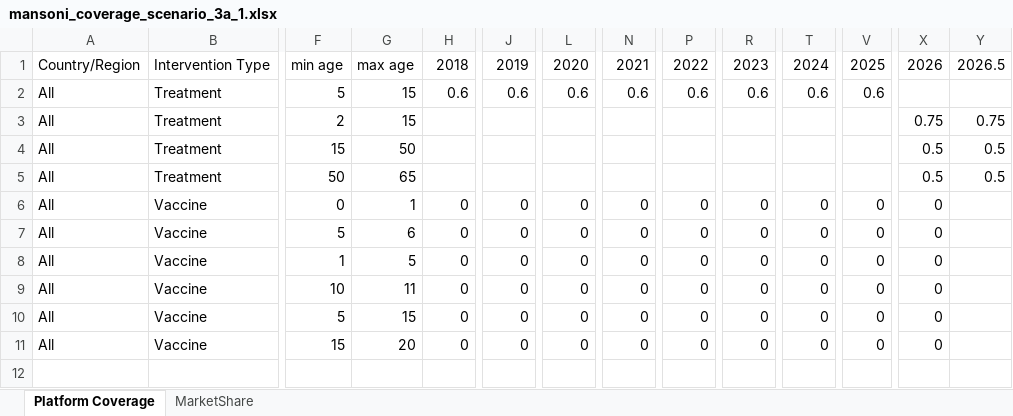
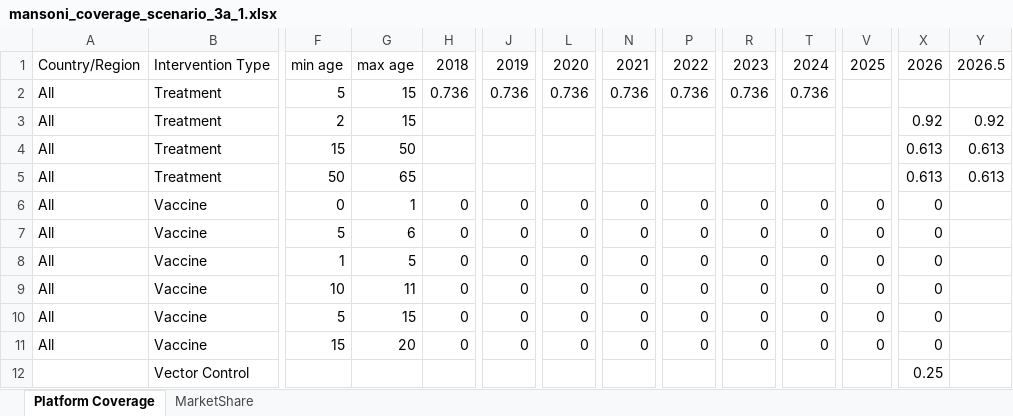
Before and after one commit to tlestang/ntd-model-sch, an Excel workbook: sch_simulation/data/SCH_params/mansoni_coverage_scenario_3a_1.xlsx, sheet Platform Coverage, drawn as a sheet; only a part is shown, gaps mark what is left out; values as stored, in another font and other column widths than the file's, no borders; removed rows and columns are numbered as before the commit, all else as after; rows hold the shown columns only; the diff names each change by its address in the sheet, - before the commit and + after, or states it on an @@ line.

```diff
--- a/sch_simulation/data/SCH_params/mansoni_coverage_scenario_3a_1.xlsx (sheet Platform Coverage)
+++ b/sch_simulation/data/SCH_params/mansoni_coverage_scenario_3a_1.xlsx (sheet Platform Coverage)
-H2: 0.6
+H2: 0.736
-J2: 0.6
+J2: 0.736
-L2: 0.6
+L2: 0.736
-N2: 0.6
+N2: 0.736
-P2: 0.6
+P2: 0.736
-R2: 0.6
+R2: 0.736
-T2: 0.6
+T2: 0.736
-V2: 0.6
+V2: (empty)
-row 3: All | Treatment | 2 | 15 |  |  |  |  |  |  |  |  | 0.75 | 0.75
-row 4: All | Treatment | 15 | 50 |  |  |  |  |  |  |  |  | 0.5 | 0.5
-row 5: All | Treatment | 50 | 65 |  |  |  |  |  |  |  |  | 0.5 | 0.5
+row 3: All | Treatment | 2 | 15 |  |  |  |  |  |  |  |  | 0.92 | 0.92
+row 4: All | Treatment | 15 | 50 |  |  |  |  |  |  |  |  | 0.613 | 0.613
+row 5: All | Treatment | 50 | 65 |  |  |  |  |  |  |  |  | 0.613 | 0.613
+row 12:  | Vector Control |  |  |  |  |  |  |  |  |  |  | 0.25
```
Also changed, not shown: sch_simulation/data/SCH_params/mansoni_coverage_scenario_2.xlsx, sch_simulation/data/SCH_params/mansoni_coverage_scenario_3a_2.xlsx, 5 other files.
